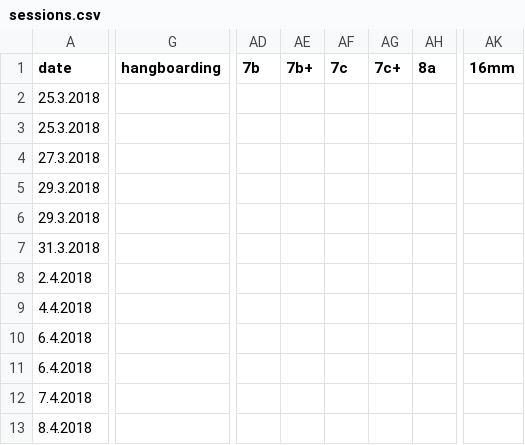
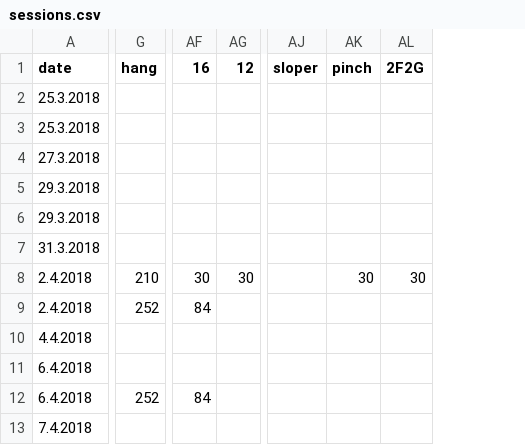
Before and after one commit to gardiac2002/monkies, a CSV file: sessions.csv, drawn as a sheet; only a part is shown, gaps mark what is left out; removed rows and columns are numbered as before the commit, all else as after; rows hold the shown columns only; the diff covers the shown part only; the diff names each change by its address in the sheet, - before the commit and + after, or states it on an @@ line.

```diff
--- a/sessions.csv
+++ b/sessions.csv
-column G (hangboarding), empty
+column G (hang), row 8: 210; row 12: 252
-column AD (7b), empty
-column AE (7b+), empty
-column AF (7c), empty
-column AG (7c+), empty
-column AH (8a), empty
-column AK (16mm), empty
+column AF (16), row 8: 30; row 12: 84
+column AG (12), row 8: 30
+column AJ (sloper), empty
+column AK (pinch), row 8: 30
+column AL (2F2G), row 8: 30
+row 9: 2.4.2018 | 252 | 84
-row 10: 6.4.2018
+row 11: 6.4.2018
-row 13: 8.4.2018
```
Also changed, not shown: 3 added rows, 1 removed row and 45 edited cells elsewhere in this file, 1 other file.
